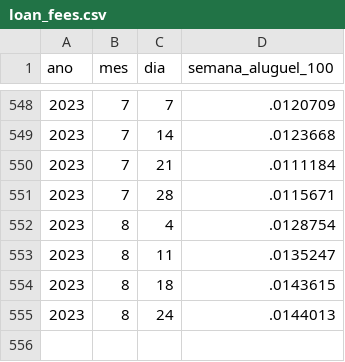
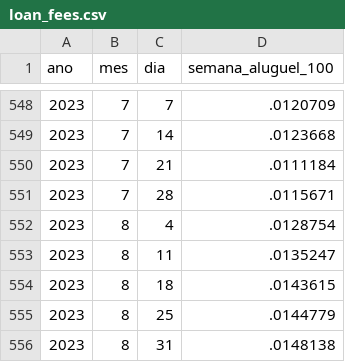
Before and after one commit to nefin/nefin.github.io, a CSV file: resources/Predictability/loan_fees.csv, drawn as a sheet; only a part is shown, gaps mark what is left out.

```diff
--- a/resources/Predictability/loan_fees.csv
+++ b/resources/Predictability/loan_fees.csv
@@ -554,2 +554,3 @@ ano,mes,dia,semana_aluguel_100
 2023,8,18,.0143615
-2023,8,24,.0144013
+2023,8,25,.0144779
+2023,8,31,.0148138
```
Also changed, not shown: resources/Predictability/dividend_yield.csv, resources/Predictability/short_interest.csv, 8 other files.
